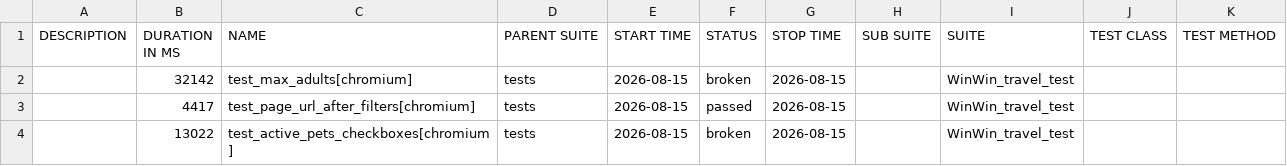
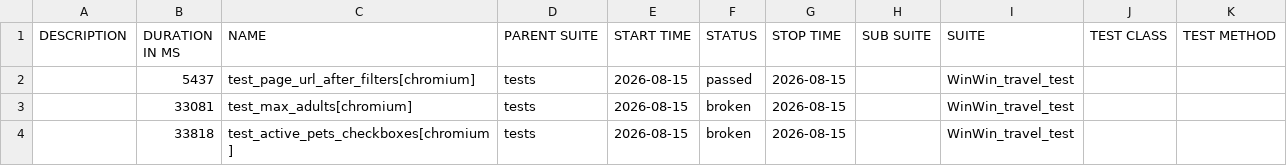
Before and after one commit to Gampadich/WinWin.travel-test-task, a CSV file: data/suites.csv, drawn as a sheet.

```diff
--- a/data/suites.csv
+++ b/data/suites.csv
@@ -1,4 +1,4 @@
 "DESCRIPTION","DURATION IN MS","NAME","PARENT SUITE","START TIME","STATUS","STOP TIME","SUB SUITE","SUITE","TEST CLASS","TEST METHOD"
-"","32142","test_max_adults[chromium]","tests","2026-08-15","broken","2026-08-15","","WinWin_travel_test","",""
-"","4417","test_page_url_after_filters[chromium]","tests","2026-08-15","passed","2026-08-15","","WinWin_travel_test","",""
-"","13022","test_active_pets_checkboxes[chromium]","tests","2026-08-15","broken","2026-08-15","","WinWin_travel_test","",""
+"","5437","test_page_url_after_filters[chromium]","tests","2026-08-15","passed","2026-08-15","","WinWin_travel_test","",""
+"","33081","test_max_adults[chromium]","tests","2026-08-15","broken","2026-08-15","","WinWin_travel_test","",""
+"","33818","test_active_pets_checkboxes[chromium]","tests","2026-08-15","broken","2026-08-15","","WinWin_travel_test","",""
```
Also changed, not shown: data/behaviors.csv, 27 other files.
